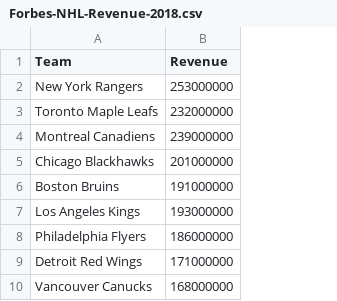
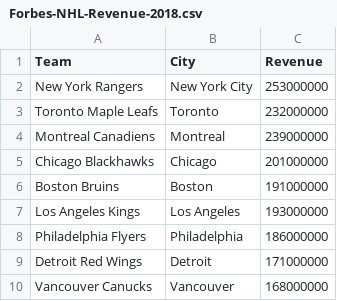
Before and after one commit to CameronFarquhar/Money_Ball, a CSV file: Data/Forbes-NHL-Revenue-2018.csv, drawn as a sheet; only a part is shown; the diff names each change by its address in the sheet, - before the commit and + after, or states it on an @@ line.

Commit message:
Update Forbes-NHL-Revenue-2018.csv

```diff
--- a/Data/Forbes-NHL-Revenue-2018.csv
+++ b/Data/Forbes-NHL-Revenue-2018.csv
+column B (City), rows 2-10: New York City | Toronto | Montreal | Chicago | Boston | Los Angeles | Philadelphia | Detroit | Vancouver
```
